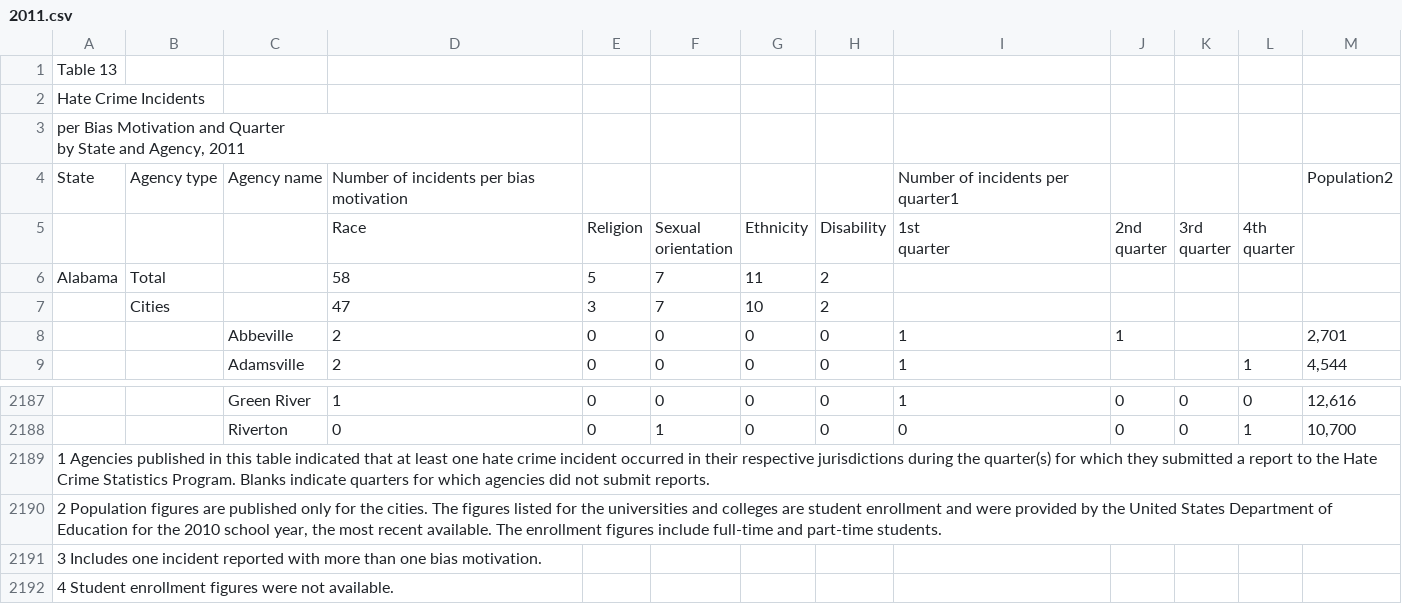
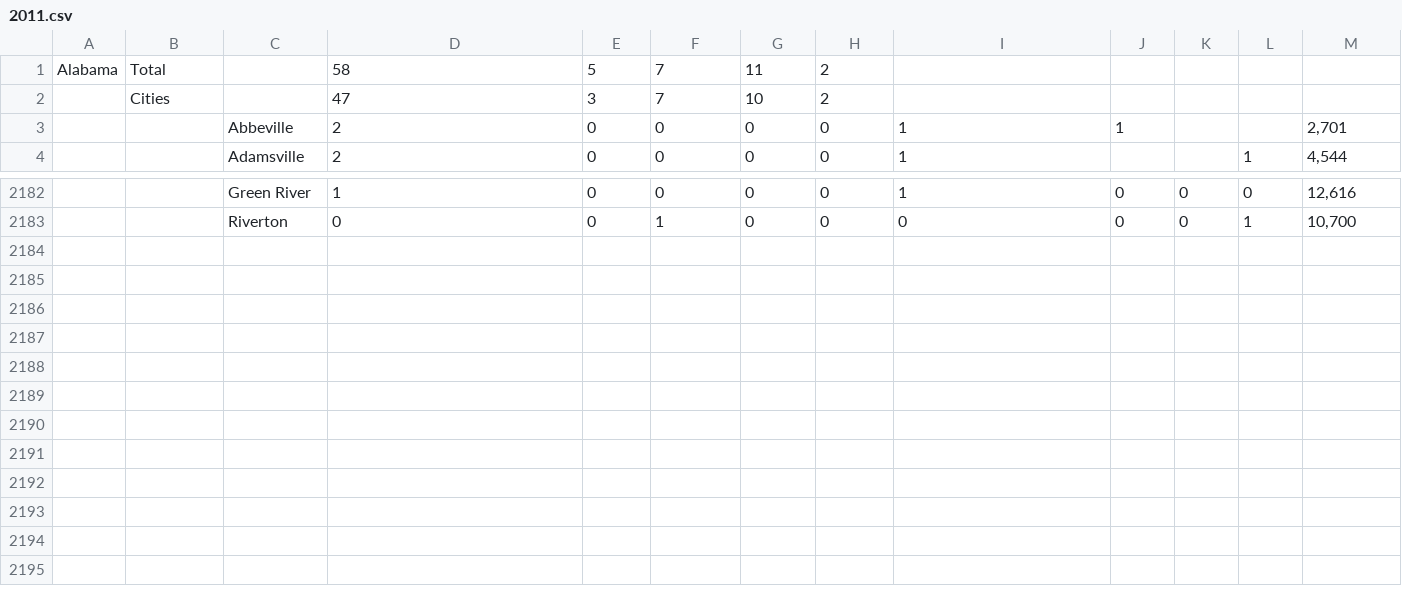
Before and after one commit to harbolkn/hatecrimes_usa, a CSV file: static/fbi/2011.csv, drawn as a sheet; only a part is shown, gaps mark what is left out; ↵ is a line break in a cell; the diff names each change by its address in the sheet, - before the commit and + after, or states it on an @@ line.

```diff
--- a/static/fbi/2011.csv
+++ b/static/fbi/2011.csv
-row 1: Table 13
-row 2: Hate Crime Incidents
-row 3: per Bias Motivation and Quarter ↵ by State and Agency, 2011
-row 4: State | Agency type | Agency name | Number of incidents per bias motivation |  |  |  |  | Number of incidents per quarter1 |  |  |  | Population2
-row 5:  |  |  | Race | Religion | Sexual ↵ orientation | Ethnicity | Disability | 1st ↵ quarter | 2nd ↵ quarter | 3rd ↵ quarter | 4th ↵ quarter
-row 2189: 1 Agencies published in this table indicated that at least one hate crime incident occurred in their respective jurisdictions during the quarter(s) for which they submitted a report to the Hate Crime Statistics Program. Blanks indicate quarters for which agencies did not submit reports.
-row 2190: 2 Population figures are published only for the cities. The figures listed for the universities and colleges are student enrollment and were provided by the United States Department of Education for the 2010 school year, the most recent available. The enrollment figures include full-time and part-time students.
-row 2191: 3 Includes one incident reported with more than one bias motivation.
-row 2192: 4 Student enrollment figures were not available.
```
Also changed, not shown: static/census/2010s.csv, static/fbi/2010.csv, 2 other files.
